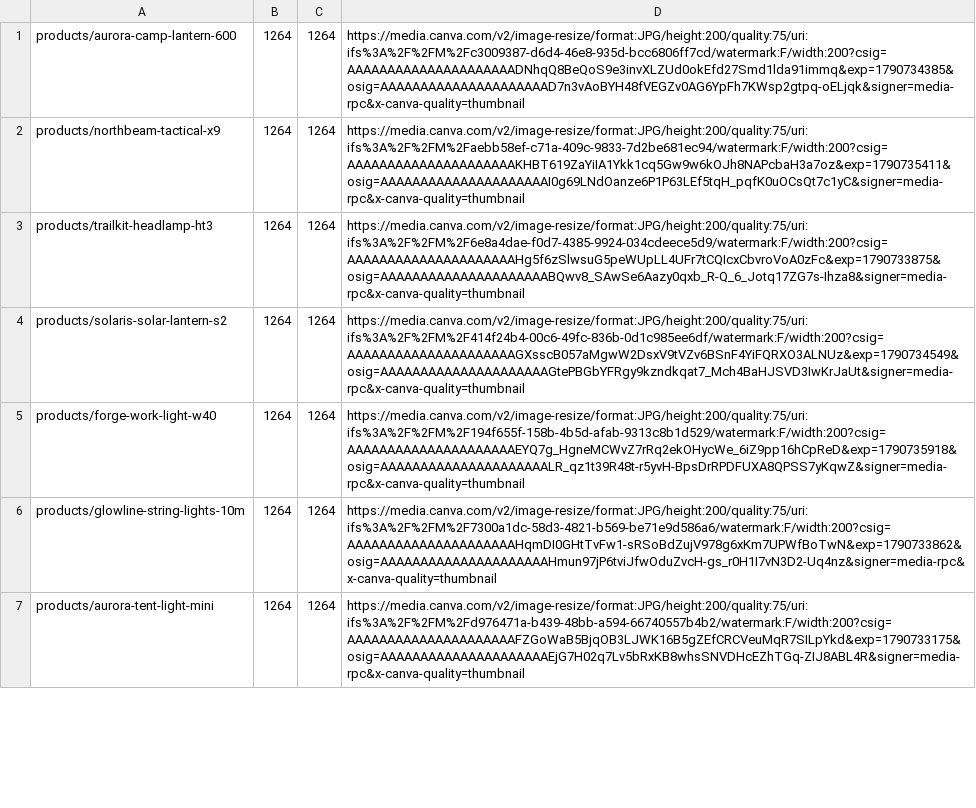
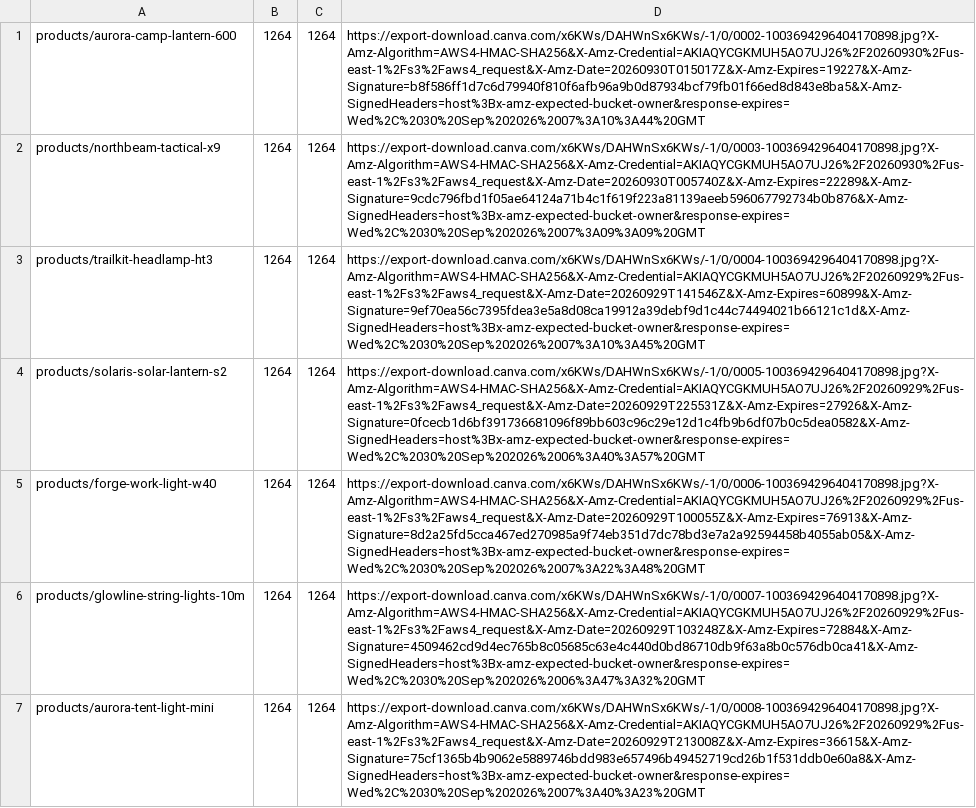
Before and after one commit to kadirtenekeci/kadirtenekeci, a TSV file: mumlamp-assets/urls.tsv, drawn as a sheet; only a part is shown; the diff covers the shown part only; the diff names each change by its address in the sheet, - before the commit and + after, or states it on an @@ line.

```diff
--- a/mumlamp-assets/urls.tsv
+++ b/mumlamp-assets/urls.tsv
-D1: https://media.canva.com/v2/image-resize/format:JPG/height:200/quality:75/uri:ifs%3A%2F%2FM%2Fc3009387-d6d4-46e8-935d-bcc6806ff7cd/watermark:F/width:200?csig=AAAAAAAAAAAAAAAAAAAAADNhqQ8BeQoS9e3invXLZUd0okEfd27Smd1lda91immq&exp=1790734385&osig=AAAAAAAAAAAAAAAAAAAAAD7n3vAoBYH48fVEGZv0AG6YpFh7KWsp2gtpq-oELjqk&signer=media-rpc&x-canva-quality=thumbnail
+D1: https://export-download.canva.com/x6KWs/DAHWnSx6KWs/-1/0/0002-1003694296404170898.jpg?X-Amz-Algorithm=AWS4-HMAC-SHA256&X-Amz-Credential=AKIAQYCGKMUH5AO7UJ26%2F20260930%2Fus-east-1%2Fs3%2Faws4_request&X-Amz-Date=20260930T015017Z&X-Amz-Expires=19227&X-Amz-Signature=b8f586ff1d7c6d79940f810f6afb96a9b0d87934bcf79fb01f66ed8d843e8ba5&X-Amz-SignedHeaders=host%3Bx-amz-expected-bucket-owner&response-expires=Wed%2C%2030%20Sep%202026%2007%3A10%3A44%20GMT
-D2: https://media.canva.com/v2/image-resize/format:JPG/height:200/quality:75/uri:ifs%3A%2F%2FM%2Faebb58ef-c71a-409c-9833-7d2be681ec94/watermark:F/width:200?csig=AAAAAAAAAAAAAAAAAAAAAKHBT619ZaYiIA1Ykk1cq5Gw9w6kOJh8NAPcbaH3a7oz&exp=1790735411&osig=AAAAAAAAAAAAAAAAAAAAAI0g69LNdOanze6P1P63LEf5tqH_pqfK0uOCsQt7c1yC&signer=media-rpc&x-canva-quality=thumbnail
+D2: https://export-download.canva.com/x6KWs/DAHWnSx6KWs/-1/0/0003-1003694296404170898.jpg?X-Amz-Algorithm=AWS4-HMAC-SHA256&X-Amz-Credential=AKIAQYCGKMUH5AO7UJ26%2F20260930%2Fus-east-1%2Fs3%2Faws4_request&X-Amz-Date=20260930T005740Z&X-Amz-Expires=22289&X-Amz-Signature=9cdc796fbd1f05ae64124a71b4c1f619f223a81139aeeb596067792734b0b876&X-Amz-SignedHeaders=host%3Bx-amz-expected-bucket-owner&response-expires=Wed%2C%2030%20Sep%202026%2007%3A09%3A09%20GMT
-D3: https://media.canva.com/v2/image-resize/format:JPG/height:200/quality:75/uri:ifs%3A%2F%2FM%2F6e8a4dae-f0d7-4385-9924-034cdeece5d9/watermark:F/width:200?csig=AAAAAAAAAAAAAAAAAAAAAHg5f6zSlwsuG5peWUpLL4UFr7tCQIcxCbvroVoA0zFc&exp=1790733875&osig=AAAAAAAAAAAAAAAAAAAAABQwv8_SAwSe6Aazy0qxb_R-Q_6_Jotq17ZG7s-Ihza8&signer=media-rpc&x-canva-quality=thumbnail
+D3: https://export-download.canva.com/x6KWs/DAHWnSx6KWs/-1/0/0004-1003694296404170898.jpg?X-Amz-Algorithm=AWS4-HMAC-SHA256&X-Amz-Credential=AKIAQYCGKMUH5AO7UJ26%2F20260929%2Fus-east-1%2Fs3%2Faws4_request&X-Amz-Date=20260929T141546Z&X-Amz-Expires=60899&X-Amz-Signature=9ef70ea56c7395fdea3e5a8d08ca19912a39debf9d1c44c74494021b66121c1d&X-Amz-SignedHeaders=host%3Bx-amz-expected-bucket-owner&response-expires=Wed%2C%2030%20Sep%202026%2007%3A10%3A45%20GMT
-D4: https://media.canva.com/v2/image-resize/format:JPG/height:200/quality:75/uri:ifs%3A%2F%2FM%2F414f24b4-00c6-49fc-836b-0d1c985ee6df/watermark:F/width:200?csig=AAAAAAAAAAAAAAAAAAAAAGXsscB057aMgwW2DsxV9tVZv6BSnF4YiFQRXO3ALNUz&exp=1790734549&osig=AAAAAAAAAAAAAAAAAAAAAGtePBGbYFRgy9kzndkqat7_Mch4BaHJSVD3IwKrJaUt&signer=media-rpc&x-canva-quality=thumbnail
+D4: https://export-download.canva.com/x6KWs/DAHWnSx6KWs/-1/0/0005-1003694296404170898.jpg?X-Amz-Algorithm=AWS4-HMAC-SHA256&X-Amz-Credential=AKIAQYCGKMUH5AO7UJ26%2F20260929%2Fus-east-1%2Fs3%2Faws4_request&X-Amz-Date=20260929T225531Z&X-Amz-Expires=27926&X-Amz-Signature=0fcecb1d6bf391736681096f89bb603c96c29e12d1c4fb9b6df07b0c5dea0582&X-Amz-SignedHeaders=host%3Bx-amz-expected-bucket-owner&response-expires=Wed%2C%2030%20Sep%202026%2006%3A40%3A57%20GMT
-D5: https://media.canva.com/v2/image-resize/format:JPG/height:200/quality:75/uri:ifs%3A%2F%2FM%2F194f655f-158b-4b5d-afab-9313c8b1d529/watermark:F/width:200?csig=AAAAAAAAAAAAAAAAAAAAAEYQ7g_HgneMCWvZ7rRq2ekOHycWe_6iZ9pp16hCpReD&exp=1790735918&osig=AAAAAAAAAAAAAAAAAAAAALR_qz1t39R48t-r5yvH-BpsDrRPDFUXA8QPSS7yKqwZ&signer=media-rpc&x-canva-quality=thumbnail
+D5: https://export-download.canva.com/x6KWs/DAHWnSx6KWs/-1/0/0006-1003694296404170898.jpg?X-Amz-Algorithm=AWS4-HMAC-SHA256&X-Amz-Credential=AKIAQYCGKMUH5AO7UJ26%2F20260929%2Fus-east-1%2Fs3%2Faws4_request&X-Amz-Date=20260929T100055Z&X-Amz-Expires=76913&X-Amz-Signature=8d2a25fd5cca467ed270985a9f74eb351d7dc78bd3e7a2a92594458b4055ab05&X-Amz-SignedHeaders=host%3Bx-amz-expected-bucket-owner&response-expires=Wed%2C%2030%20Sep%202026%2007%3A22%3A48%20GMT
-D6: https://media.canva.com/v2/image-resize/format:JPG/height:200/quality:75/uri:ifs%3A%2F%2FM%2F7300a1dc-58d3-4821-b569-be71e9d586a6/watermark:F/width:200?csig=AAAAAAAAAAAAAAAAAAAAAHqmDI0GHtTvFw1-sRSoBdZujV978g6xKm7UPWfBoTwN&exp=1790733862&osig=AAAAAAAAAAAAAAAAAAAAAHmun97jP6tviJfwOduZvcH-gs_r0H1I7vN3D2-Uq4nz&signer=media-rpc&x-canva-quality=thumbnail
+D6: https://export-download.canva.com/x6KWs/DAHWnSx6KWs/-1/0/0007-1003694296404170898.jpg?X-Amz-Algorithm=AWS4-HMAC-SHA256&X-Amz-Credential=AKIAQYCGKMUH5AO7UJ26%2F20260929%2Fus-east-1%2Fs3%2Faws4_request&X-Amz-Date=20260929T103248Z&X-Amz-Expires=72884&X-Amz-Signature=4509462cd9d4ec765b8c05685c63e4c440d0bd86710db9f63a8b0c576db0ca41&X-Amz-SignedHeaders=host%3Bx-amz-expected-bucket-owner&response-expires=Wed%2C%2030%20Sep%202026%2006%3A47%3A32%20GMT
-D7: https://media.canva.com/v2/image-resize/format:JPG/height:200/quality:75/uri:ifs%3A%2F%2FM%2Fd976471a-b439-48bb-a594-66740557b4b2/watermark:F/width:200?csig=AAAAAAAAAAAAAAAAAAAAAFZGoWaB5BjqOB3LJWK16B5gZEfCRCVeuMqR7SILpYkd&exp=1790733175&osig=AAAAAAAAAAAAAAAAAAAAAEjG7H02q7Lv5bRxKB8whsSNVDHcEZhTGq-ZIJ8ABL4R&signer=media-rpc&x-canva-quality=thumbnail
+D7: https://export-download.canva.com/x6KWs/DAHWnSx6KWs/-1/0/0008-1003694296404170898.jpg?X-Amz-Algorithm=AWS4-HMAC-SHA256&X-Amz-Credential=AKIAQYCGKMUH5AO7UJ26%2F20260929%2Fus-east-1%2Fs3%2Faws4_request&X-Amz-Date=20260929T213008Z&X-Amz-Expires=36615&X-Amz-Signature=75cf1365b4b9062e5889746bdd983e657496b49452719cd26b1f531ddb0e60a8&X-Amz-SignedHeaders=host%3Bx-amz-expected-bucket-owner&response-expires=Wed%2C%2030%20Sep%202026%2007%3A40%3A23%20GMT
```
Also changed, not shown: 26 edited cells elsewhere in this file, 1 other file.
